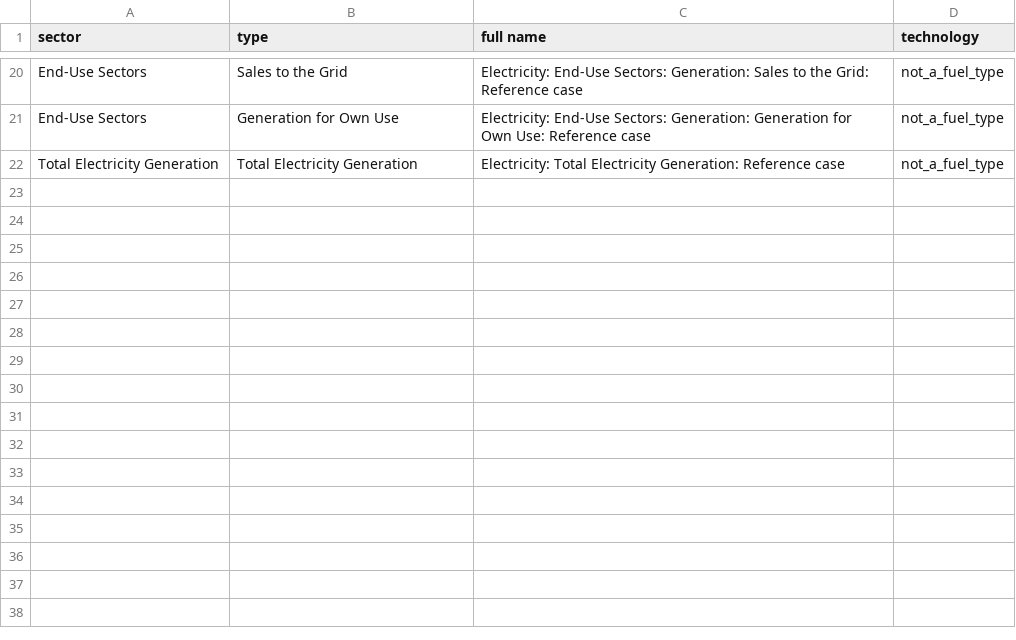
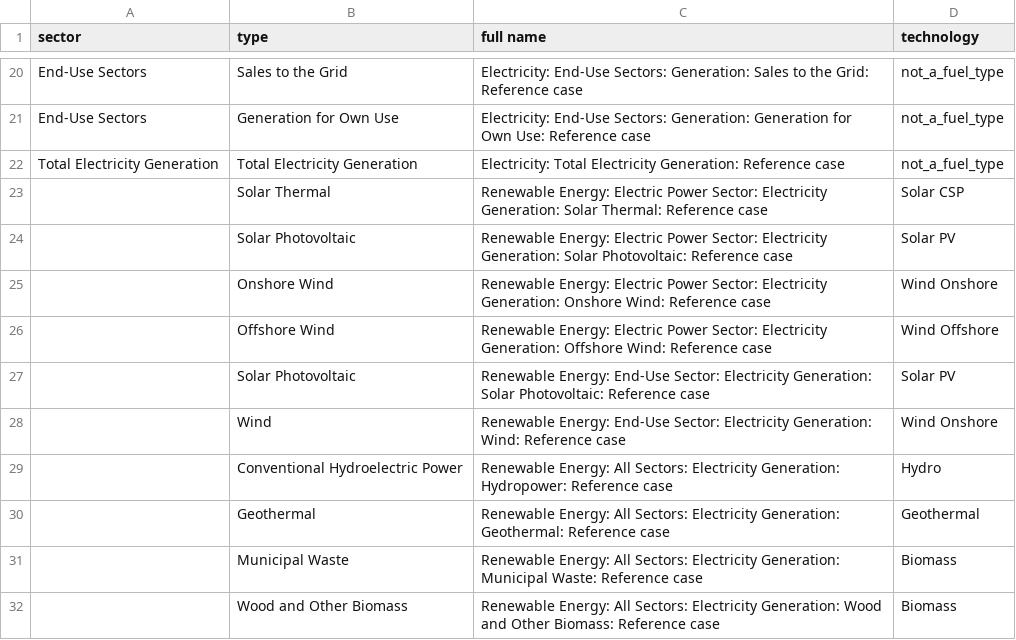
Before and after one commit to pkyle/ntpv2_processing, a CSV file: mappings/AEO_2025_elec_gen_map.csv, drawn as a sheet; only a part is shown, gaps mark what is left out; the diff names each change by its address in the sheet, - before the commit and + after, or states it on an @@ line.

Commit message:
downscale AEO comparison Renewables category to 7 constituent technologies, and process GCAM data to also use these categories (wind offshore, wind onshore, solar csp, solar pv, hydro, geothermal, biomass)

```diff
--- a/mappings/AEO_2025_elec_gen_map.csv
+++ b/mappings/AEO_2025_elec_gen_map.csv
+row 23:  | Solar Thermal | Renewable Energy: Electric Power Sector: Electricity Generation: Solar Thermal: Reference case | Solar CSP
+row 24:  | Solar Photovoltaic | Renewable Energy: Electric Power Sector: Electricity Generation: Solar Photovoltaic: Reference case | Solar PV
+row 25:  | Onshore Wind | Renewable Energy: Electric Power Sector: Electricity Generation: Onshore Wind: Reference case | Wind Onshore
+row 26:  | Offshore Wind | Renewable Energy: Electric Power Sector: Electricity Generation: Offshore Wind: Reference case | Wind Offshore
+row 27:  | Solar Photovoltaic | Renewable Energy: End-Use Sector: Electricity Generation: Solar Photovoltaic: Reference case | Solar PV
+row 28:  | Wind | Renewable Energy: End-Use Sector: Electricity Generation: Wind: Reference case | Wind Onshore
+row 29:  | Conventional Hydroelectric Power | Renewable Energy: All Sectors: Electricity Generation: Hydropower: Reference case | Hydro
+row 30:  | Geothermal | Renewable Energy: All Sectors: Electricity Generation: Geothermal: Reference case | Geothermal
+row 31:  | Municipal Waste | Renewable Energy: All Sectors: Electricity Generation: Municipal Waste: Reference case | Biomass
+row 32:  | Wood and Other Biomass | Renewable Energy: All Sectors: Electricity Generation: Wood and Other Biomass: Reference case | Biomass
```
Also changed, not shown: 1 other file.
